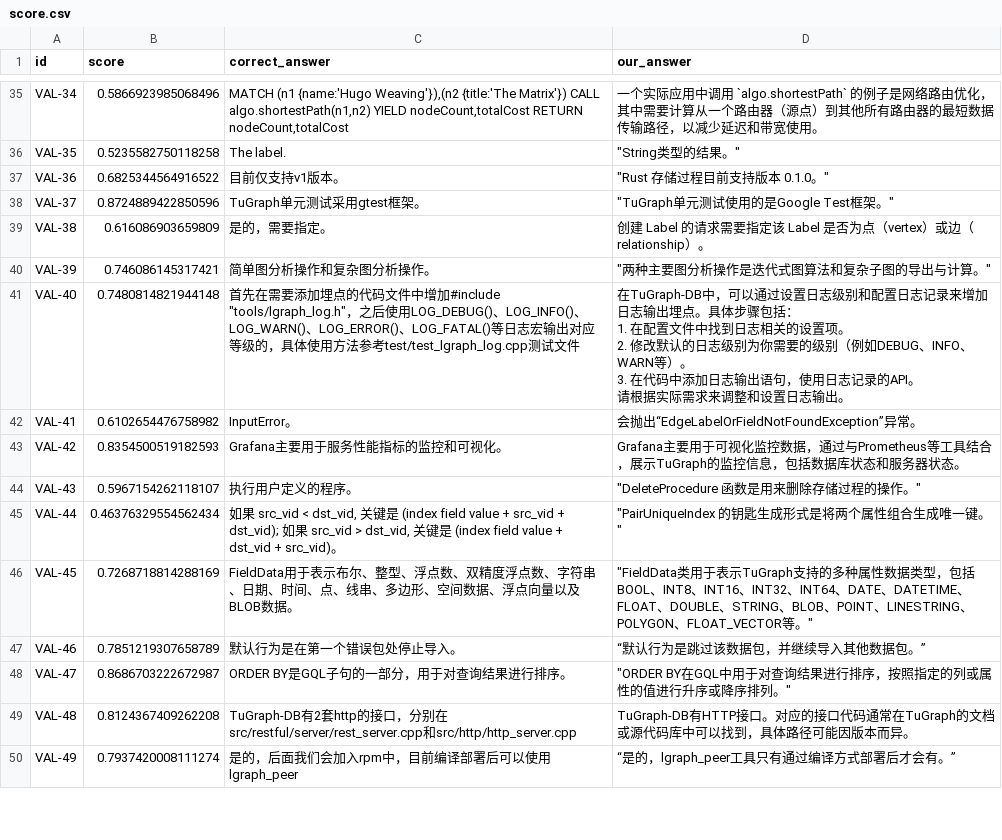
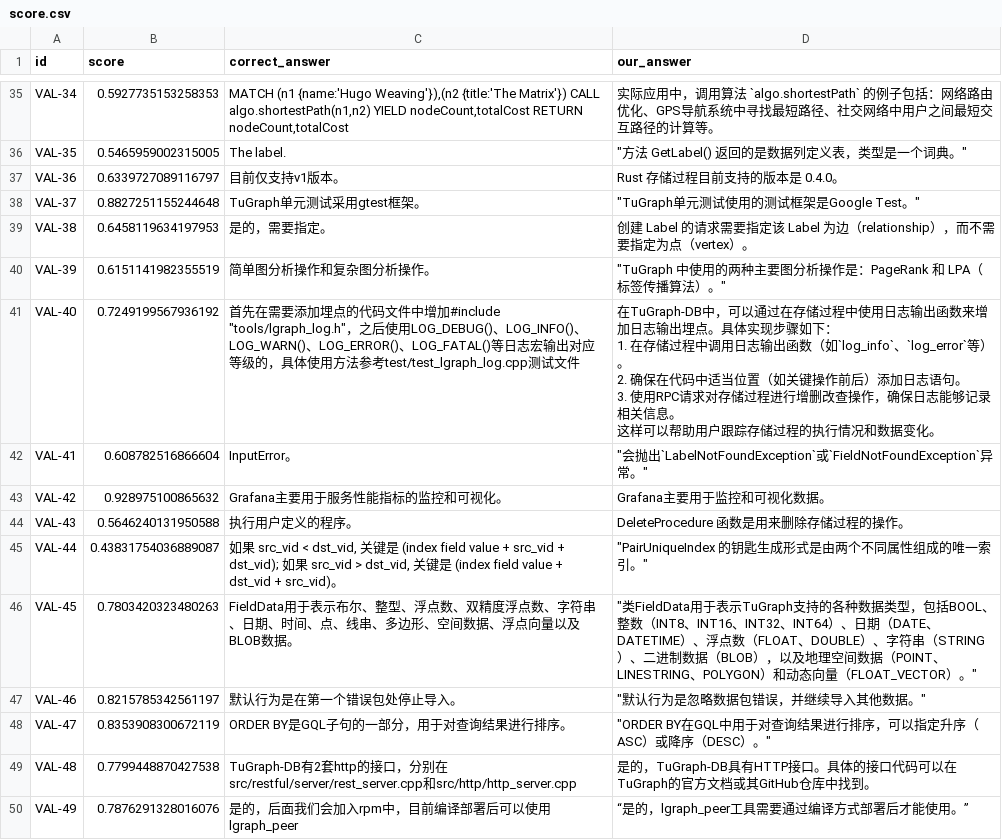
Before and after one commit to Sun-HR02/TuGraph_RAG, a CSV file: result/score.csv, drawn as a sheet; only a part is shown, gaps mark what is left out; ↵ is a line break in a cell; the diff covers the shown part only; the diff names each change by its address in the sheet, - before the commit and + after, or states it on an @@ line.

```diff
--- a/result/score.csv
+++ b/result/score.csv
-B35 (score): 0.5866923985068496
+B35 (score): 0.5927735153258353
-D35 (our_answer): 一个实际应用中调用 `algo.shortestPath` 的例子是网络路由优化，其中需要计算从一个路由器（源点）到其他所有路由器的最短数据传输路径，以减少延迟和带宽使用。
+D35 (our_answer): 实际应用中，调用算法 `algo.shortestPath` 的例子包括：网络路由优化、GPS导航系统中寻找最短路径、社交网络中用户之间最短交互路径的计算等。
-B36 (score): 0.5235582750118258
+B36 (score): 0.5465959002315005
-D36 (our_answer): "String类型的结果。"
+D36 (our_answer): "方法 GetLabel() 返回的是数据列定义表，类型是一个词典。"
-B37 (score): 0.6825344564916522
+B37 (score): 0.6339727089116797
-D37 (our_answer): "Rust 存储过程目前支持版本 0.1.0。"
+D37 (our_answer): Rust 存储过程目前支持的版本是 0.4.0。
-B38 (score): 0.8724889422850596
+B38 (score): 0.8827251155244648
-D38 (our_answer): "TuGraph单元测试使用的是Google Test框架。"
+D38 (our_answer): "TuGraph单元测试使用的测试框架是Google Test。"
-B39 (score): 0.616086903659809
+B39 (score): 0.6458119634197953
-D39 (our_answer): …定该 Label 是否为点（vertex）或边（relationship）。
+D39 (our_answer): …定该 Label 为边（relationship），而不需要指定为点（vertex）。
-B40 (score): 0.746086145317421
+B40 (score): 0.6151141982355519
-D40 (our_answer): "两种主要图分析操作是迭代式图算法和复杂子图的导出与计算。"
+D40 (our_answer): "TuGraph 中使用的两种主要图分析操作是：PageRank 和 LPA（标签传播算法）。"
-B41 (score): 0.7480814821944148
+B41 (score): 0.7249199567936192
-D41 (our_answer): …可以通过设置日志级别和配置日志记录来增加日志输出埋点。具体步骤包括： ↵ 1. 在配置文件中找到日志相关的设置项。 ↵ 2. 修改默认的日志级别为你需要的级别（例如DEBUG、INFO、WARN等）。 ↵ 3. 在代码中添加日志输出语句，使用日志记录的API。 ↵ 请根据实际需求来调整和设置日志输出。
+D41 (our_answer): …可以通过在存储过程中使用日志输出函数来增加日志输出埋点。具体实现步骤如下： ↵ 1. 在存储过程中调用日志输出函数（如`log_info`、`log_error`等）。 ↵ 2. 确保在代码中适当位置（如关键操作前后）添加日志语句。 ↵ 3. 使用RPC请求对存储过程进行增删改查操作，确保日志能够记录相关信息。 ↵ 这样可以帮助用户跟踪存储过程的执行情况和数据变化。
-B42 (score): 0.6102654476758982
+B42 (score): 0.608782516866604
-D42 (our_answer): 会抛出“EdgeLabelOrFieldNotFoundException”异常。
+D42 (our_answer): "会抛出`LabelNotFoundException`或`FieldNotFoundException`异常。"
-B43 (score): 0.8354500519182593
+B43 (score): 0.928975100865632
-D43 (our_answer): Grafana主要用于可视化监控数据，通过与Prometheus等工具结合，展示TuGraph的监控信息，包括数据库状态和服务器状态。
+D43 (our_answer): Grafana主要用于监控和可视化数据。
-B44 (score): 0.5967154262118107
+B44 (score): 0.5646240131950588
-D44 (our_answer): "DeleteProcedure 函数是用来删除存储过程的操作。"
+D44 (our_answer): DeleteProcedure 函数是用来删除存储过程的操作。
-B45 (score): 0.46376329554562434
+B45 (score): 0.43831754036889087
-D45 (our_answer): "PairUniqueIndex 的钥匙生成形式是将两个属性组合生成唯一键。"
+D45 (our_answer): "PairUniqueIndex 的钥匙生成形式是由两个不同属性组成的唯一索引。"
-B46 (score): 0.7268718814288169
+B46 (score): 0.7803420323480263
-D46 (our_answer): "FieldData类用于表示TuGraph支持的多种属性数据类型，包括BOOL、INT8、INT16、INT32、INT64、DATE、DATETIME、FLOAT、DOUBLE、STRING、BLOB、POINT、LINESTRING、POLYGON、FLOAT_VECTOR等。"
+D46 (our_answer): "类FieldData用于表示TuGraph支持的各种数据类型，包括BOOL、整数（INT8、INT16、INT32、INT64）、日期（DATE、DATETIME）、浮点数（FLOAT、DOUBLE）、字符串（STRING）、二进制数据（BLOB），以及地理空间数据（POINT、LINESTRING、POLYGON）和动态向量（FLOAT_VECTOR）。"
-B47 (score): 0.7851219307658789
+B47 (score): 0.8215785342561197
-D47 (our_answer): “默认行为是跳过该数据包，并继续导入其他数据包。”
+D47 (our_answer): "默认行为是忽略数据包错误，并继续导入其他数据。"
-B48 (score): 0.8686703222672987
+B48 (score): 0.8353908300672119
-D48 (our_answer): …行排序，按照指定的列或属性的值进行升序或降序排列。"
+D48 (our_answer): …行排序，可以指定升序（ASC）或降序（DESC）。"
-B49 (score): 0.8124367409262208
+B49 (score): 0.7799448870427538
-D49 (our_answer): TuGraph-DB有HTTP接口。对应的接口代码通常在TuGraph的文档或源代码库中可以找到，具体路径可能因版本而异。
+D49 (our_answer): 是的，TuGraph-DB具有HTTP接口。具体的接口代码可以在TuGraph的官方文档或其GitHub仓库中找到。
-B50 (score): 0.7937420008111274
+B50 (score): 0.7876291328016076
-D50 (our_answer): “是的，lgraph_peer工具只有通过编译方式部署后才会有。”
+D50 (our_answer): “是的，lgraph_peer工具需要通过编译方式部署后才能使用。”
```
Also changed, not shown: 66 edited cells elsewhere in this file, 2 other files.
